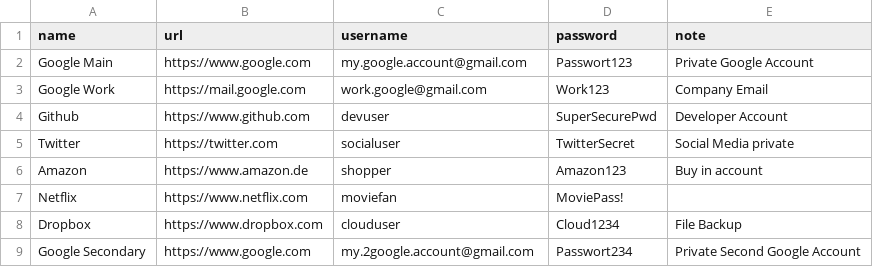
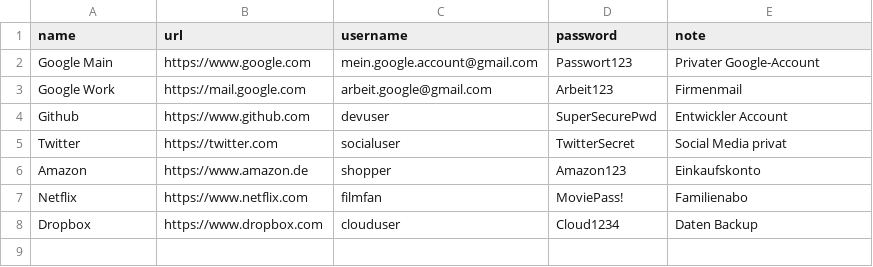
Before and after one commit to CodeSpire-Solutions/Password-Manager-Materiel-3-Expressive, a CSV file: Props/Sample.csv, drawn as a sheet.

```diff
--- a/Props/Sample.csv
+++ b/Props/Sample.csv
@@ -1,9 +1,8 @@
 name,url,username,password,note
-Google Main,https://www.google.com,my.google.account@gmail.com,Passwort123,Private Google Account
-Google Work,https://mail.google.com,work.google@gmail.com,Work123,Company Email
-Github,https://www.github.com,devuser,SuperSecurePwd,Developer Account
-Twitter,https://twitter.com,socialuser,TwitterSecret,Social Media private
-Amazon,https://www.amazon.de,shopper,Amazon123,Buy in account
-Netflix,https://www.netflix.com,moviefan,MoviePass!
-Dropbox,https://www.dropbox.com,clouduser,Cloud1234,File Backup
-Google Secondary,https://www.google.com,my.2google.account@gmail.com,Passwort234,Private Second Google Account
+Google Main,https://www.google.com,mein.google.account@gmail.com,Passwort123,Privater Google-Account
+Google Work,https://mail.google.com,arbeit.google@gmail.com,Arbeit123,Firmenmail
+Github,https://www.github.com,devuser,SuperSecurePwd,Entwickler Account
+Twitter,https://twitter.com,socialuser,TwitterSecret,Social Media privat
+Amazon,https://www.amazon.de,shopper,Amazon123,Einkaufskonto
+Netflix,https://www.netflix.com,filmfan,MoviePass!,Familienabo
+Dropbox,https://www.dropbox.com,clouduser,Cloud1234,Daten Backup
```
Also changed, not shown: 2 other files.
